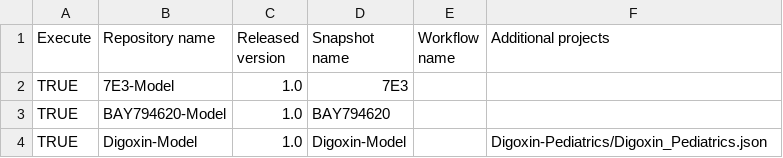
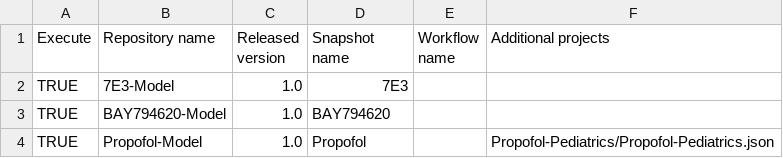
Before and after one commit to Open-Systems-Pharmacology/OSP-PBPK-Model-Library, a CSV file: models.csv, drawn as a sheet.

Commit message:
Use propofol model for pediatrics

```diff
--- a/models.csv
+++ b/models.csv
@@ -3,2 +3,2 @@ TRUE,7E3-Model,1.0,7E3,,
 TRUE,BAY794620-Model,1.0,BAY794620,,
-TRUE,Digoxin-Model,1.0,Digoxin-Model,,Digoxin-Pediatrics/Digoxin_Pediatrics.json
+TRUE,Propofol-Model,1.0,Propofol,,Propofol-Pediatrics/Propofol-Pediatrics.json
```
